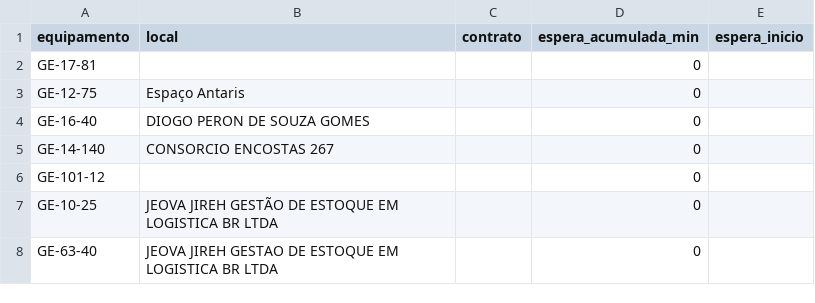
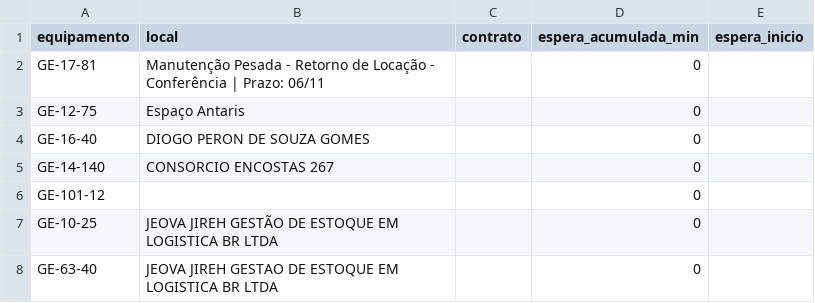
Before and after one commit to milwardarthur-prog/testemanut, a CSV file: dados.csv, drawn as a sheet; only a part is shown.

Commit message:
Atualização automática via SiteManut

```diff
--- a/dados.csv
+++ b/dados.csv
@@ -1,3 +1,3 @@
 equipamento,local,contrato,espera_acumulada_min,espera_inicio
-GE-17-81,,,0,
+GE-17-81,Manutenção Pesada - Retorno de Locação - Conferência | Prazo: 06/11,,0,
 GE-12-75,Espaço Antaris,,0,
```
